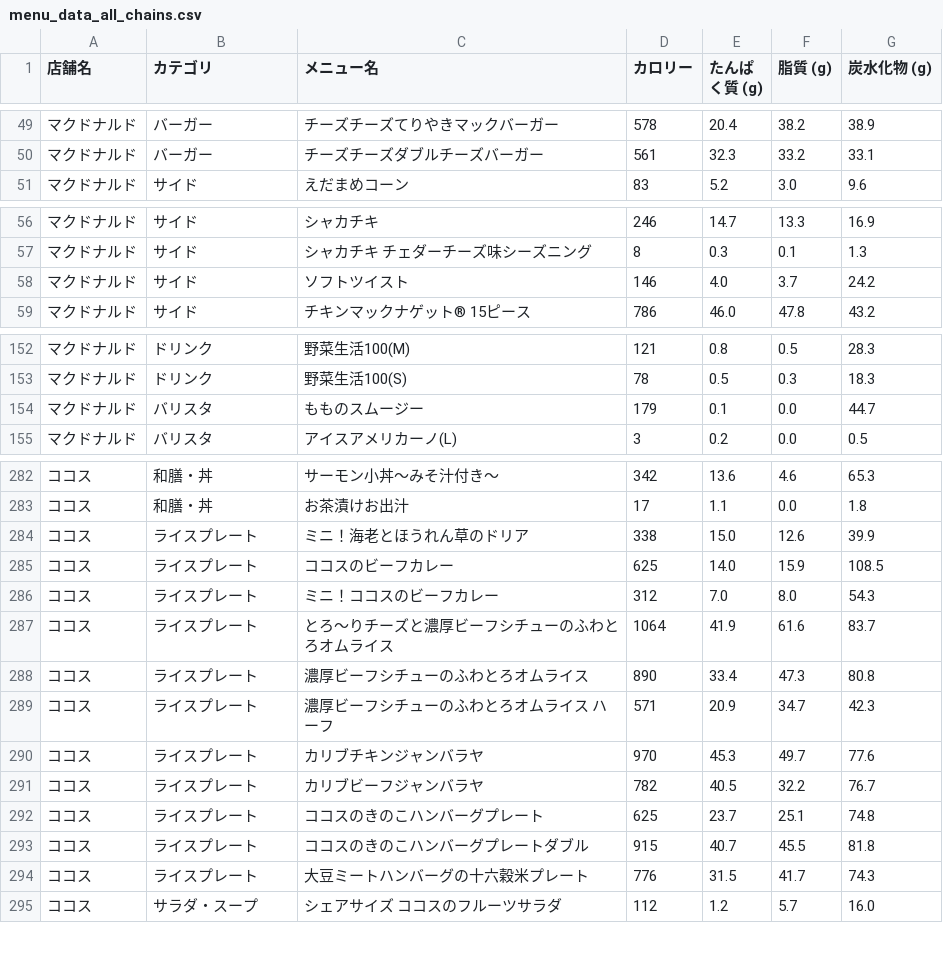
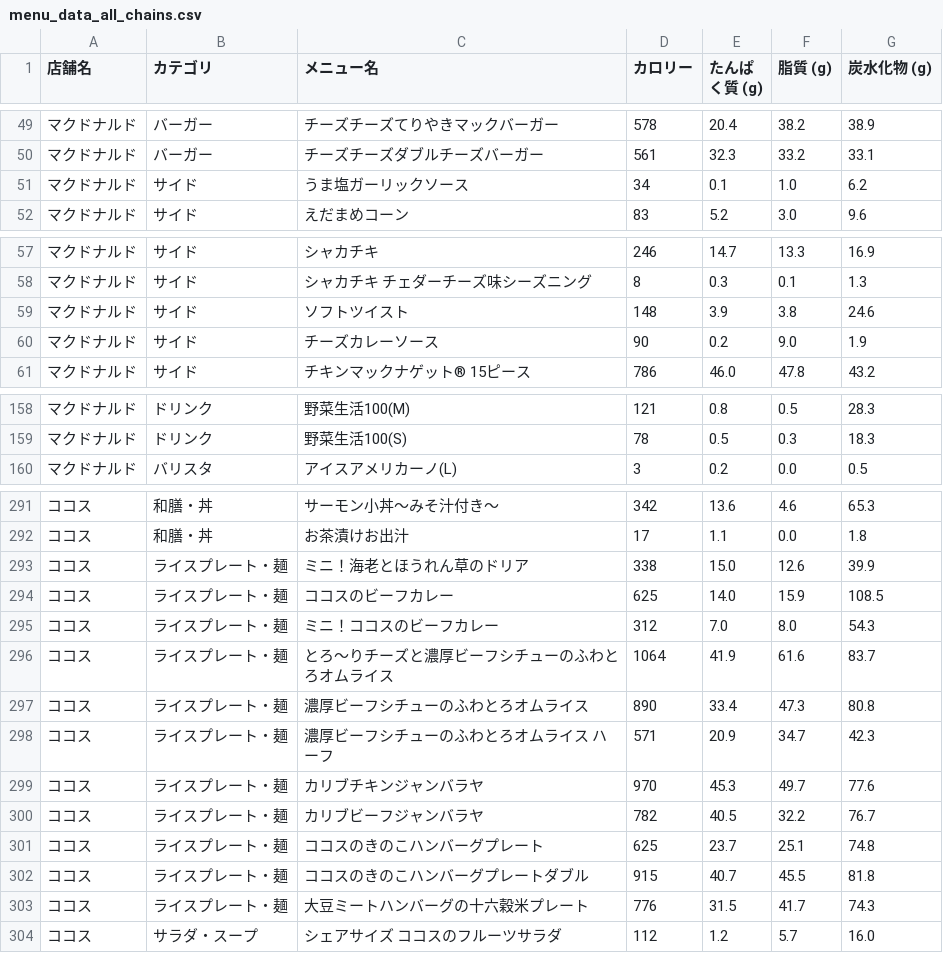
Before and after one commit to oimoemu/pfc-mcdonalds-auto, a CSV file: menu_data_all_chains.csv, drawn as a sheet; only a part is shown, gaps mark what is left out; the diff covers the shown part only.

```diff
--- a/menu_data_all_chains.csv
+++ b/menu_data_all_chains.csv
@@ -50,2 +50,3 @@
 マクドナルド,バーガー,チーズチーズダブルチーズバーガー,561,32.3,33.2,33.1
+マクドナルド,サイド,うま塩ガーリックソース,34,0.1,1.0,6.2
 マクドナルド,サイド,えだまめコーン,83,5.2,3.0,9.6
@@ -57,3 +58,4 @@
 マクドナルド,サイド,シャカチキ チェダーチーズ味シーズニング,8,0.3,0.1,1.3
-マクドナルド,サイド,ソフトツイスト,146,4.0,3.7,24.2
+マクドナルド,サイド,ソフトツイスト,148,3.9,3.8,24.6
+マクドナルド,サイド,チーズカレーソース,90,0.2,9.0,1.9
 マクドナルド,サイド,チキンマックナゲット® 15ピース,786,46.0,47.8,43.2
@@ -153,3 +159,2 @@
 マクドナルド,ドリンク,野菜生活100(S),78,0.5,0.3,18.3
-マクドナルド,バリスタ,もものスムージー,179,0.1,0.0,44.7
 マクドナルド,バリスタ,アイスアメリカーノ(L),3,0.2,0.0,0.5
@@ -283,13 +292,13 @@
 ココス,和膳・丼,お茶漬けお出汁,17,1.1,0.0,1.8
-ココス,ライスプレート,ミニ！海老とほうれん草のドリア,338,15.0,12.6,39.9
-ココス,ライスプレート,ココスのビーフカレー,625,14.0,15.9,108.5
-ココス,ライスプレート,ミニ！ココスのビーフカレー,312,7.0,8.0,54.3
-ココス,ライスプレート,とろ～りチーズと濃厚ビーフシチューのふわとろオムライス,1064,41.9,61.6,83.7
-ココス,ライスプレート,濃厚ビーフシチューのふわとろオムライス,890,33.4,47.3,80.8
-ココス,ライスプレート,濃厚ビーフシチューのふわとろオムライス ハーフ,571,20.9,34.7,42.3
-ココス,ライスプレート,カリブチキンジャンバラヤ,970,45.3,49.7,77.6
-ココス,ライスプレート,カリブビーフジャンバラヤ,782,40.5,32.2,76.7
-ココス,ライスプレート,ココスのきのこハンバーグプレート,625,23.7,25.1,74.8
-ココス,ライスプレート,ココスのきのこハンバーグプレートダブル,915,40.7,45.5,81.8
-ココス,ライスプレート,大豆ミートハンバーグの十六穀米プレート,776,31.5,41.7,74.3
+ココス,ライスプレート・麺,ミニ！海老とほうれん草のドリア,338,15.0,12.6,39.9
+ココス,ライスプレート・麺,ココスのビーフカレー,625,14.0,15.9,108.5
+ココス,ライスプレート・麺,ミニ！ココスのビーフカレー,312,7.0,8.0,54.3
+ココス,ライスプレート・麺,とろ～りチーズと濃厚ビーフシチューのふわとろオムライス,1064,41.9,61.6,83.7
+ココス,ライスプレート・麺,濃厚ビーフシチューのふわとろオムライス,890,33.4,47.3,80.8
+ココス,ライスプレート・麺,濃厚ビーフシチューのふわとろオムライス ハーフ,571,20.9,34.7,42.3
+ココス,ライスプレート・麺,カリブチキンジャンバラヤ,970,45.3,49.7,77.6
+ココス,ライスプレート・麺,カリブビーフジャンバラヤ,782,40.5,32.2,76.7
+ココス,ライスプレート・麺,ココスのきのこハンバーグプレート,625,23.7,25.1,74.8
+ココス,ライスプレート・麺,ココスのきのこハンバーグプレートダブル,915,40.7,45.5,81.8
+ココス,ライスプレート・麺,大豆ミートハンバーグの十六穀米プレート,776,31.5,41.7,74.3
 ココス,サラダ・スープ,シェアサイズ ココスのフルーツサラダ,112,1.2,5.7,16.0
```
Also changed, not shown: 9 added rows, 1 removed row and 20 edited cells elsewhere in this file.
